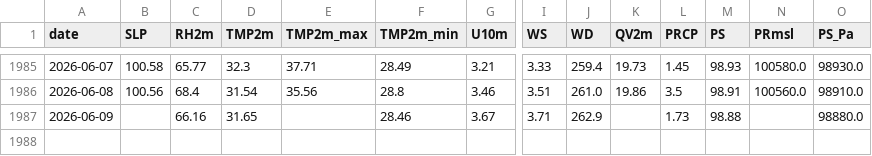
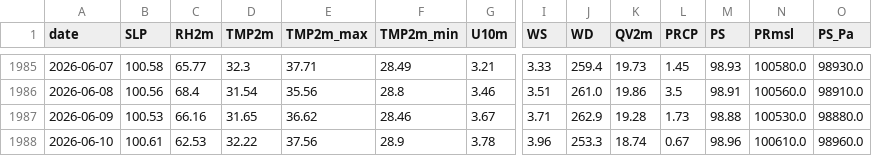
Before and after one commit to souravk03/weather-multicity-data, a CSV file: data/Mumbai/nasa_cache.csv, drawn as a sheet; only a part is shown, gaps mark what is left out; rows hold the shown columns only; the diff names each change by its address in the sheet, - before the commit and + after, or states it on an @@ line.

Commit message:
forecast-bot: daily run 2026-06-13

```diff
--- a/data/Mumbai/nasa_cache.csv
+++ b/data/Mumbai/nasa_cache.csv
-B1987 (SLP): (empty)
+B1987 (SLP): 100.53
-E1987 (TMP2m_max): (empty)
+E1987 (TMP2m_max): 36.62
-K1987 (QV2m): (empty)
+K1987 (QV2m): 19.28
-N1987 (PRmsl): (empty)
+N1987 (PRmsl): 100530.0
+row 1988: 2026-06-10 | 100.61 | 62.53 | 32.22 | 37.56 | 28.9 | 3.78 | 3.96 | 253.3 | 18.74 | 0.67 | 98.96 | 100610.0 | 98960.0
```
